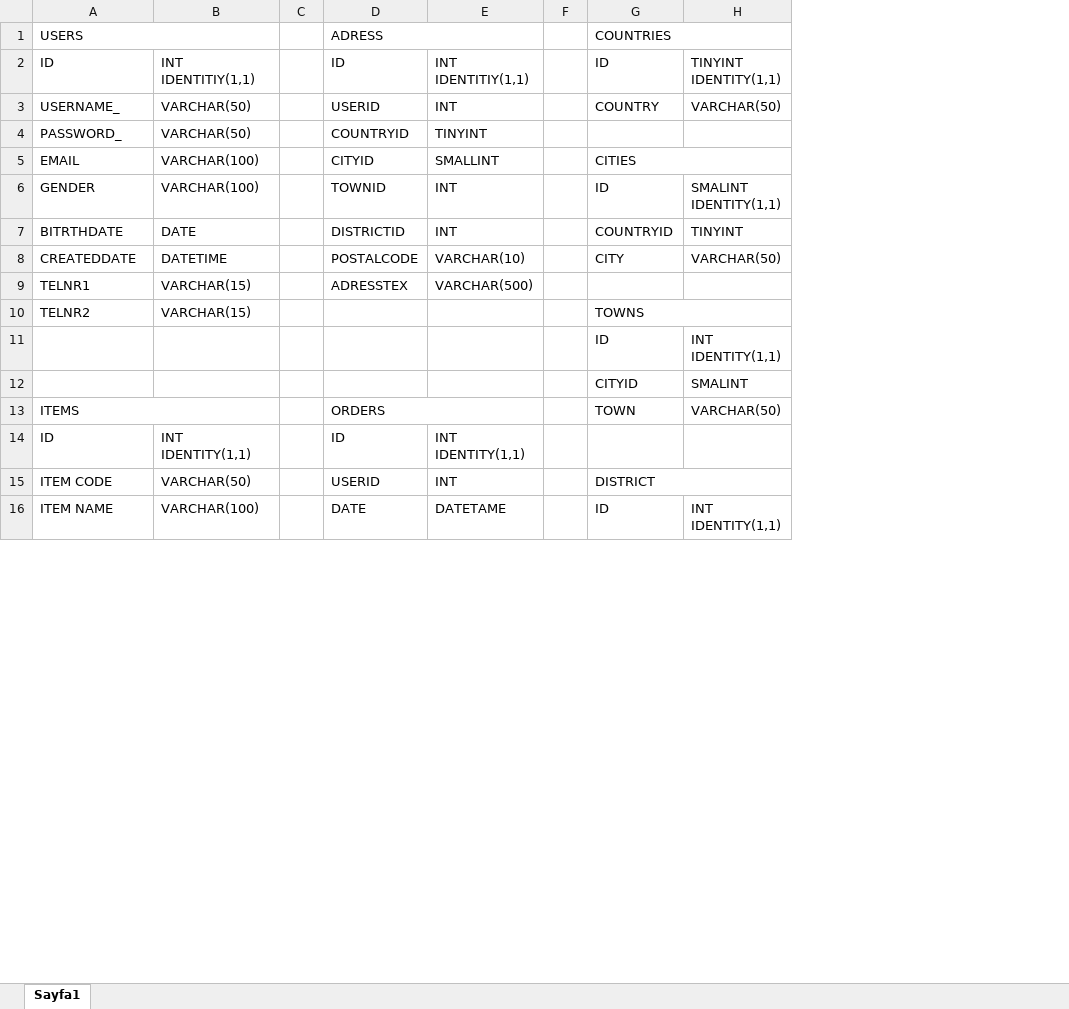
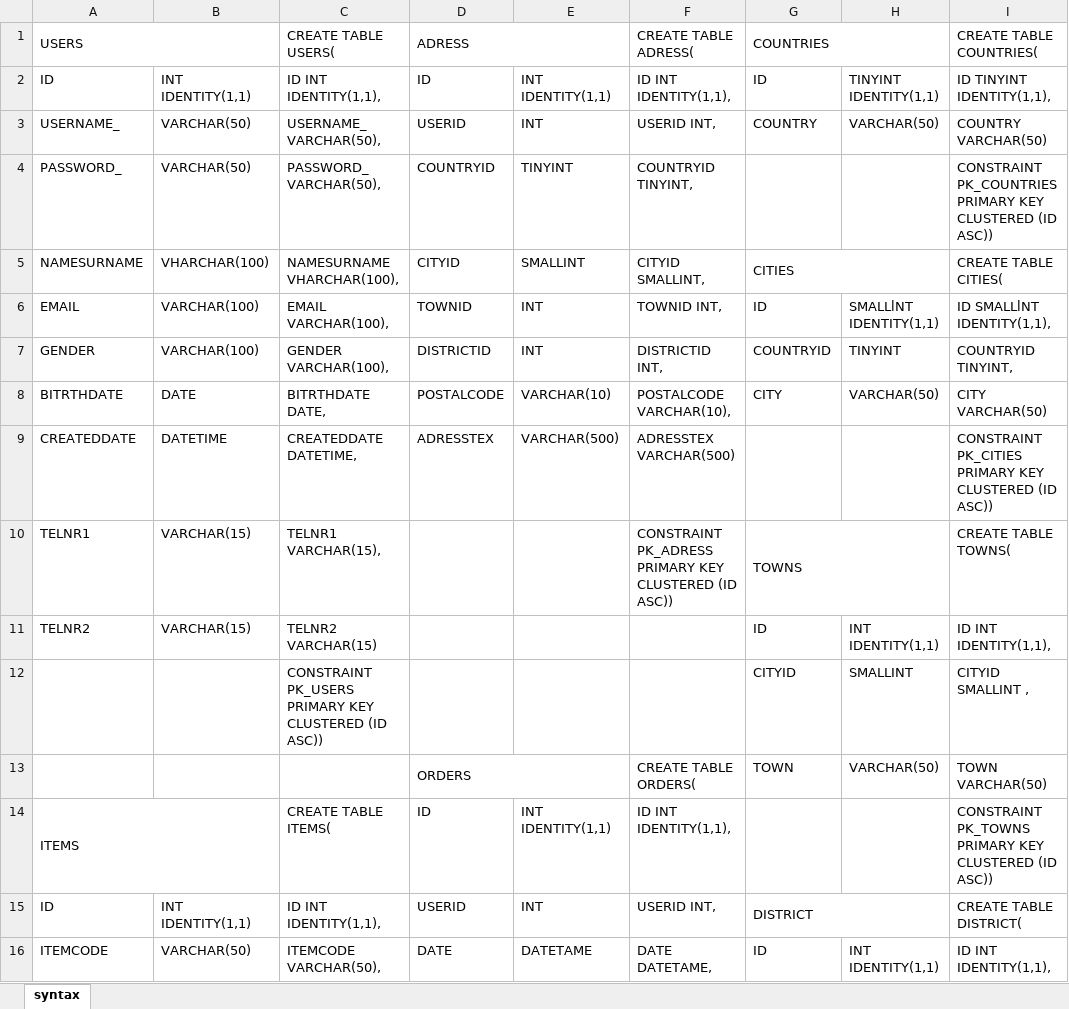
Before and after one commit to deryaoruc/Analyzing_Etrade_With_MS_SQL_Server, an Excel workbook: Database_Design/DatabaseDesign.xlsx, sheet syntax, drawn as a sheet; only a part is shown; values as stored, in another font and other column widths than the file's, no cell formats; charts and pictures not drawn; removed rows and columns are numbered as before the commit, all else as after; the diff covers the shown part only; the diff names each change by its address in the sheet, - before the commit and + after, or states it on an @@ line.

Commit message:
file modified

```diff
--- a/Database_Design/DatabaseDesign.xlsx (sheet syntax)
+++ b/Database_Design/DatabaseDesign.xlsx (sheet syntax)
-sheet tab: Sayfa1
+sheet tab: syntax
-column C, empty
+column C (CREATE TABLE USERS(), rows 2-12: ID INT IDENTITY(1,1), | USERNAME_ VARCHAR(50), | PASSWORD_ VARCHAR(50), | NAMESURNAME VHARCHAR(100), | EMAIL VARCHAR(100), | GENDER VARCHAR(100), | BITRTHDATE DATE, | CREATEDDATE DATETIME, | TELNR1 VARCHAR(15), | TELNR2 VARCHAR(15) | CONSTRAINT PK_USERS PRIMARY KEY CLUSTERED (ID ASC)); rows 15-16: ID INT IDENTITY(1,1), | ITEMCODE VARCHAR(50),
-column F, empty
+column F (CREATE TABLE ADRESS(), rows 2-13: ID INT IDENTITY(1,1), | USERID INT, | COUNTRYID TINYINT, | CITYID SMALLINT, | TOWNID INT, | DISTRICTID INT, | POSTALCODE VARCHAR(10), | ADRESSTEX VARCHAR(500) | CONSTRAINT PK_ADRESS PRIMARY KEY CLUSTERED (ID ASC)) |  |  | CREATE TABLE ORDERS(; rows 15-16: USERID INT, | DATE DATETAME,
+column I (CREATE TABLE COUNTRIES(), rows 2-13: ID TINYINT IDENTITY(1,1), | COUNTRY VARCHAR(50) | CONSTRAINT PK_COUNTRIES PRIMARY KEY CLUSTERED (ID ASC)) | CREATE TABLE CITIES( | ID SMALLlNT IDENTITY(1,1), | COUNTRYID TINYINT, | CITY VARCHAR(50) | CONSTRAINT PK_CITIES PRIMARY KEY CLUSTERED (ID ASC)) | CREATE TABLE TOWNS( | ID INT IDENTITY(1,1), | CITYID SMALLINT , | TOWN VARCHAR(50); rows 15-16: CREATE TABLE DISTRICT( | ID INT IDENTITY(1,1),
-B2: INT IDENTITIY(1,1)
+B2: INT IDENTITY(1,1)
-E2: INT IDENTITIY(1,1)
+E2: INT IDENTITY(1,1)
-A5 (USERS): EMAIL
+A5 (USERS): NAMESURNAME
-B5: VARCHAR(100)
+B5: VHARCHAR(100)
-A6 (USERS): GENDER
+A6 (USERS): EMAIL
-H6: SMALINT IDENTITY(1,1)
+H6: SMALLlNT IDENTITY(1,1)
-A7 (USERS): BITRTHDATE
+A7 (USERS): GENDER
-B7: DATE
+B7: VARCHAR(100)
-A8 (USERS): CREATEDDATE
+A8 (USERS): BITRTHDATE
-B8: DATETIME
+B8: DATE
-A9 (USERS): TELNR1
+A9 (USERS): CREATEDDATE
-B9: VARCHAR(15)
+B9: DATETIME
-A10 (USERS): TELNR2
+A10 (USERS): TELNR1
-A11 (USERS): (empty)
+A11 (USERS): TELNR2
-B11: (empty)
+B11: VARCHAR(15)
-H12: SMALINT
+H12: SMALLINT
-A13 (USERS): ITEMS
+A13 (USERS): (empty)
-A13:B13 merged
+row 14: ITEMS |  | CREATE TABLE ITEMS( | ID | INT IDENTITY(1,1) | ID INT IDENTITY(1,1), |  |  | CONSTRAINT PK_TOWNS PRIMARY KEY CLUSTERED (ID ASC))
-D15 (ADRESS): ID
+D15 (ADRESS): USERID
-E15: INT IDENTITY(1,1)
+E15: INT
-G15 (COUNTRIES): (empty)
+G15 (COUNTRIES): DISTRICT
+G15:H15 merged
-row 15: ITEM CODE | VARCHAR(50) |  | USERID | INT |  | DISTRICT
-A16 (USERS): ITEM NAME
+A16 (USERS): ITEMCODE
-B16: VARCHAR(100)
+B16: VARCHAR(50)
```
Also changed, not shown: 4 added rows, 3 removed rows, 29 edited cells and merged cells elsewhere in this sheet, cell formats.
